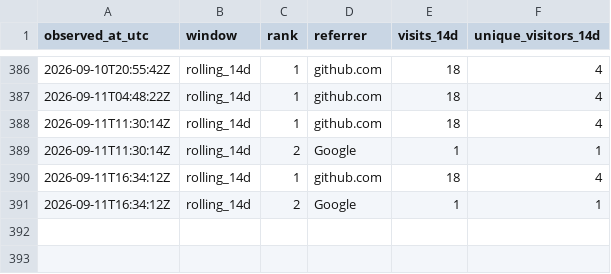
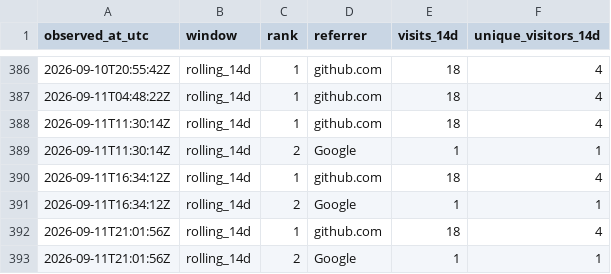
Before and after one commit to cloudcell/om-core, a CSV file: stats/referrers-windows.csv, drawn as a sheet; only a part is shown, gaps mark what is left out; the diff names each change by its address in the sheet, - before the commit and + after, or states it on an @@ line.

```diff
--- a/stats/referrers-windows.csv
+++ b/stats/referrers-windows.csv
+row 392: 2026-09-11T21:01:56Z | rolling_14d | 1 | github.com | 18 | 4
+row 393: 2026-09-11T21:01:56Z | rolling_14d | 2 | Google | 1 | 1
```
Also changed, not shown: stats/referrers-ever.csv, 4 other files.
